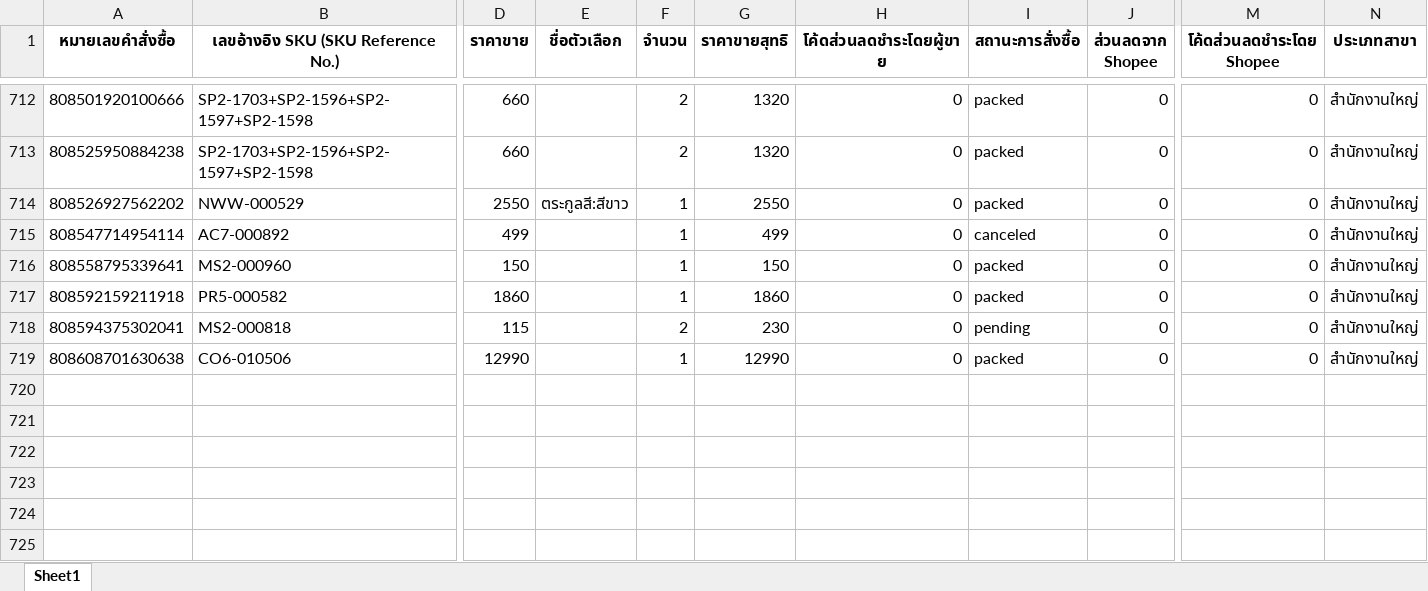
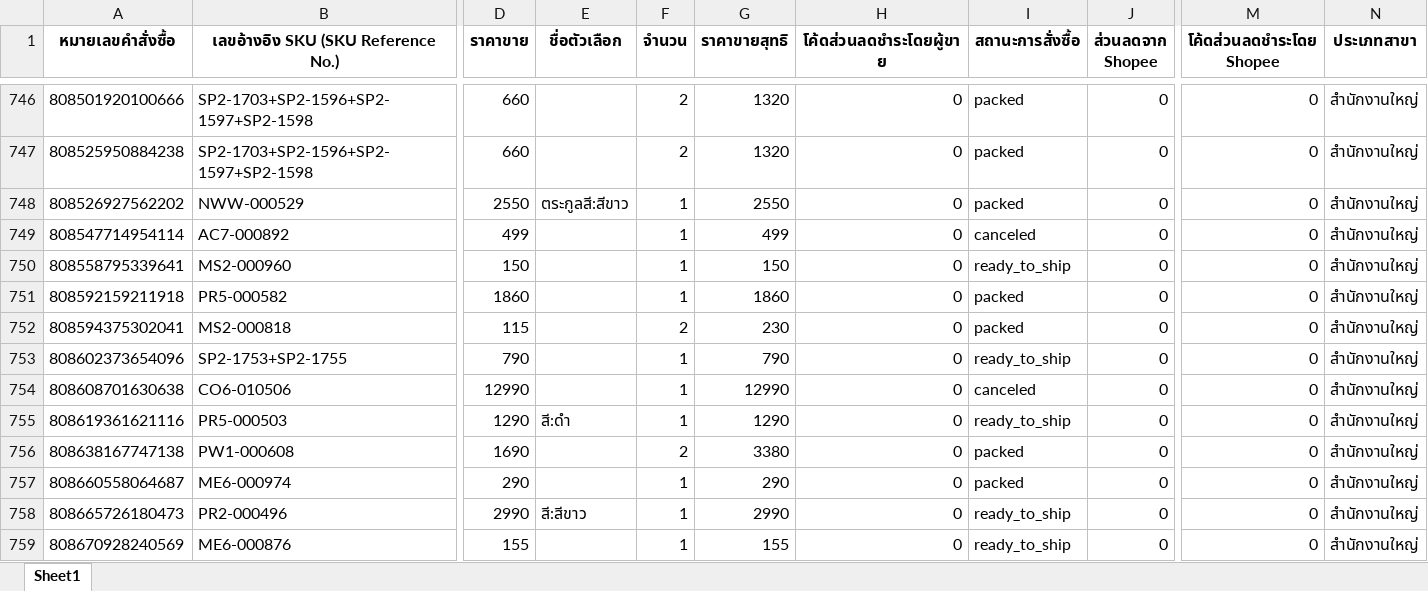
Before and after one commit to iHaveNoKnowledge/Python, an Excel workbook: output_test.xlsx, sheet Sheet1, drawn as a sheet; only a part is shown, gaps mark what is left out; values as stored, in another font and other column widths than the file's, no borders; addresses are those after the commit; rows hold the shown columns only; the diff covers the shown part only; the diff names each change by its address in the sheet, - before the commit and + after, or states it on an @@ line.

```diff
--- a/output_test.xlsx (sheet Sheet1)
+++ b/output_test.xlsx (sheet Sheet1)
-I750 (สถานะการสั่งซื้อ): packed
+I750 (สถานะการสั่งซื้อ): ready_to_ship
-I752 (สถานะการสั่งซื้อ): pending
+I752 (สถานะการสั่งซื้อ): packed
+row 753: 808602373654096 | SP2-1753+SP2-1755 | 790 |  | 1 | 790 | 0 | ready_to_ship | 0 | 0 | สำนักงานใหญ่
-I754 (สถานะการสั่งซื้อ): packed
+I754 (สถานะการสั่งซื้อ): canceled
+row 755: 808619361621116 | PR5-000503 | 1290 | สี:ดำ | 1 | 1290 | 0 | ready_to_ship | 0 | 0 | สำนักงานใหญ่
+row 756: 808638167747138 | PW1-000608 | 1690 |  | 2 | 3380 | 0 | packed | 0 | 0 | สำนักงานใหญ่
+row 757: 808660558064687 | ME6-000974 | 290 |  | 1 | 290 | 0 | packed | 0 | 0 | สำนักงานใหญ่
+row 758: 808665726180473 | PR2-000496 | 2990 | สี:สีขาว | 1 | 2990 | 0 | ready_to_ship | 0 | 0 | สำนักงานใหญ่
+row 759: 808670928240569 | ME6-000876 | 155 |  | 1 | 155 | 0 | ready_to_ship | 0 | 0 | สำนักงานใหญ่
```
Also changed, not shown: 60 added rows and 129 edited cells elsewhere in this sheet, 3 other files.
